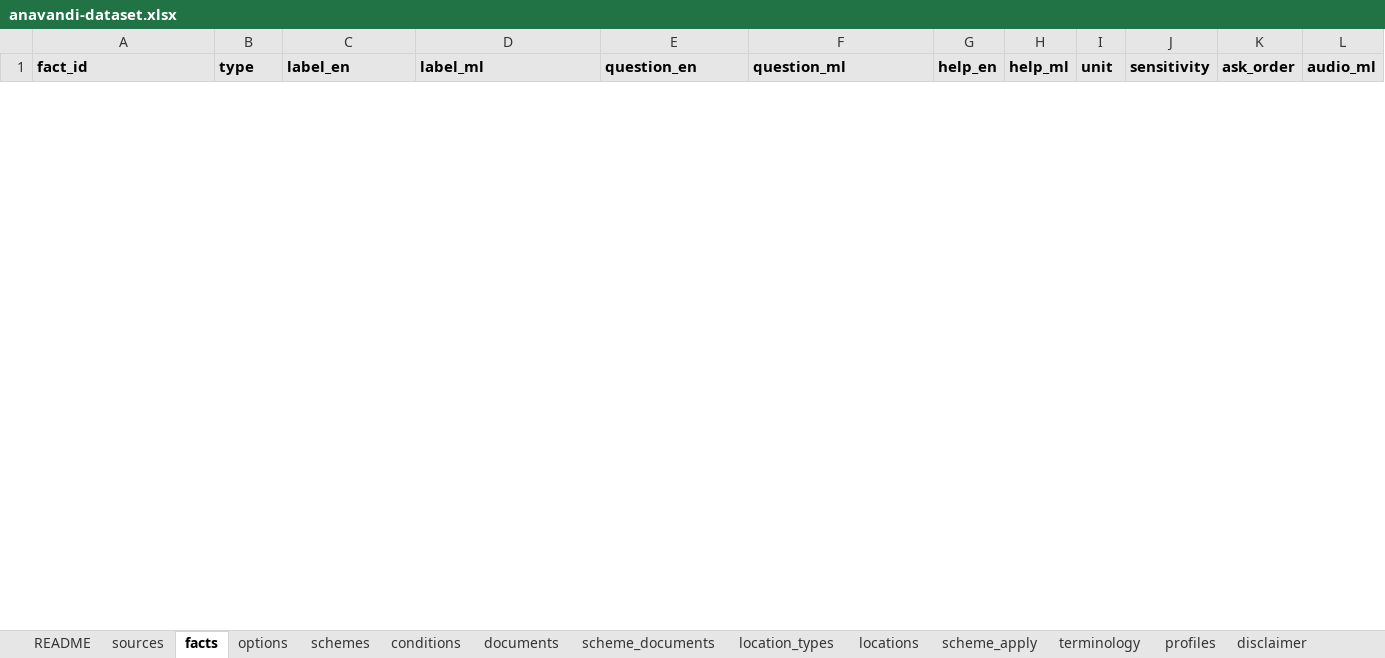
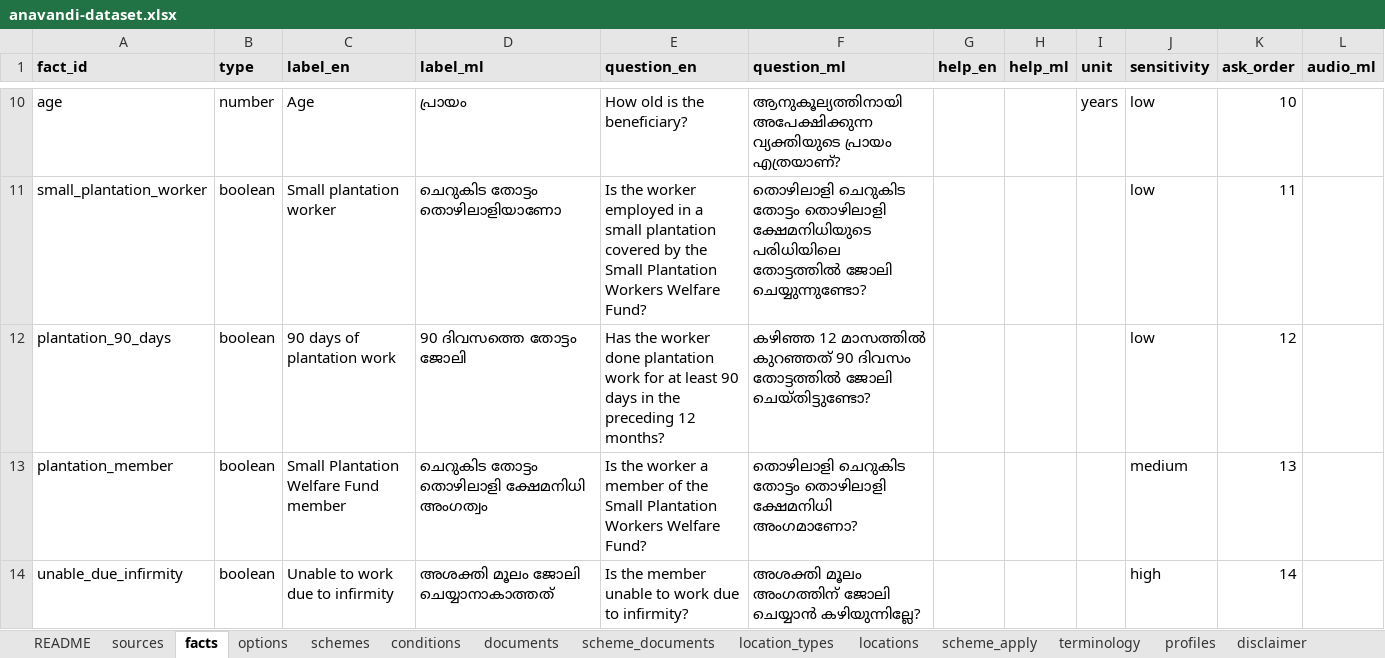
Before and after one commit to hxr4/welfarenavigator, an Excel workbook: dataset/anavandi-dataset.xlsx, sheet facts, drawn as a sheet; only a part is shown, gaps mark what is left out; values as stored, in another font and other column widths than the file's, no borders; the diff covers the shown part only; the diff names each change by its address in the sheet, - before the commit and + after, or states it on an @@ line.

```diff
--- a/dataset/anavandi-dataset.xlsx (sheet facts)
+++ b/dataset/anavandi-dataset.xlsx (sheet facts)
+row 10: age | number | Age | പ്രായം | How old is the beneficiary? | ആനുകൂല്യത്തിനായി അപേക്ഷിക്കുന്ന വ്യക്തിയുടെ പ്രായം എത്രയാണ്? |  |  | years | low | 10
+row 11: small_plantation_worker | boolean | Small plantation worker | ചെറുകിട തോട്ടം തൊഴിലാളിയാണോ | Is the worker employed in a small plantation covered by the Small Plantation Workers Welfare Fund? | തൊഴിലാളി ചെറുകിട തോട്ടം തൊഴിലാളി ക്ഷേമനിധിയുടെ പരിധിയിലെ തോട്ടത്തിൽ ജോലി ചെയ്യുന്നുണ്ടോ? |  |  |  | low | 11
+row 12: plantation_90_days | boolean | 90 days of plantation work | 90 ദിവസത്തെ തോട്ടം ജോലി | Has the worker done plantation work for at least 90 days in the preceding 12 months? | കഴിഞ്ഞ 12 മാസത്തിൽ കുറഞ്ഞത് 90 ദിവസം തോട്ടത്തിൽ ജോലി ചെയ്തിട്ടുണ്ടോ? |  |  |  | low | 12
+row 13: plantation_member | boolean | Small Plantation Welfare Fund member | ചെറുകിട തോട്ടം തൊഴിലാളി ക്ഷേമനിധി അംഗത്വം | Is the worker a member of the Small Plantation Workers Welfare Fund? | തൊഴിലാളി ചെറുകിട തോട്ടം തൊഴിലാളി ക്ഷേമനിധി അംഗമാണോ? |  |  |  | medium | 13
+row 14: unable_due_infirmity | boolean | Unable to work due to infirmity | അശക്തി മൂലം ജോലി ചെയ്യാനാകാത്തത് | Is the member unable to work due to infirmity? | അശക്തി മൂലം അംഗത്തിന് ജോലി ചെയ്യാൻ കഴിയുന്നില്ലേ? |  |  |  | high | 14
```
Also changed, not shown: 13 added rows and 1 removed row elsewhere in this sheet, sheet conditions, sheet locations, sheet schemes, sheet sources, sheet scheme_apply, sheet profiles, 6 more sheets, 35 other files.
